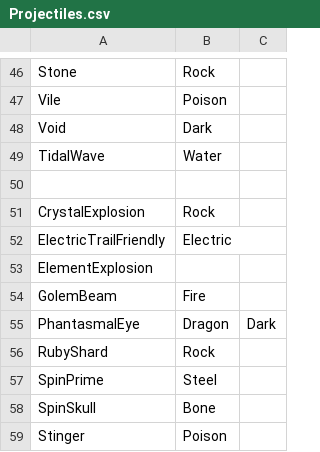
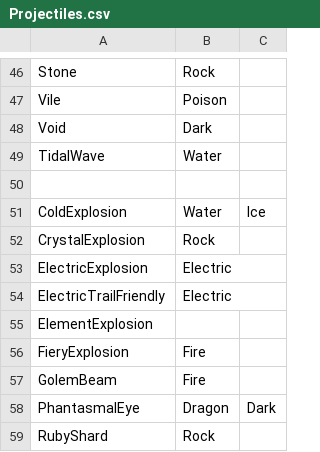
Before and after one commit to TheEternalAce/ShardsOfAtheria, a CSV file: CrossMod/TerraTypes/Projectiles.csv, drawn as a sheet; only a part is shown, gaps mark what is left out; the shorter side is filled out with more unchanged rows; the diff names each change by its address in the sheet, - before the commit and + after, or states it on an @@ line.

```diff
--- a/CrossMod/TerraTypes/Projectiles.csv
+++ b/CrossMod/TerraTypes/Projectiles.csv
+row 51: ColdExplosion | Water | Ice
+row 53: ElectricExplosion | Electric
+row 56: FieryExplosion | Fire
```
Also changed, not shown: CrossMod/TerraTypes/Weapons.csv.
